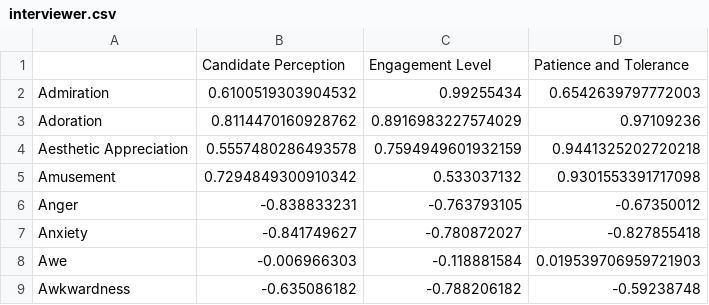
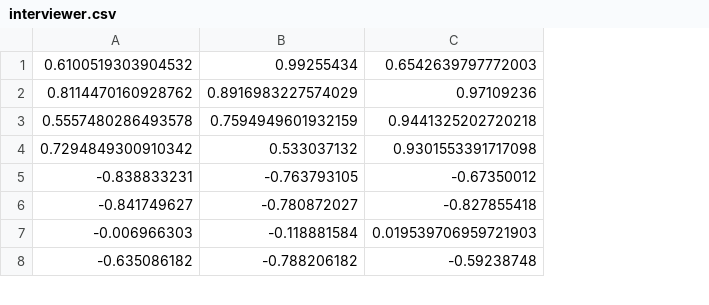
Before and after one commit to ananya12-a/InterReviewer, a CSV file: backend/weights/interviewer.csv, drawn as a sheet; only a part is shown; removed rows and columns are numbered as before the commit, all else as after; the diff names each change by its address in the sheet, - before the commit and + after, or states it on an @@ line.

```diff
--- a/backend/weights/interviewer.csv
+++ b/backend/weights/interviewer.csv
-column A, rows 2-9: Admiration | Adoration | Aesthetic Appreciation | Amusement | Anger | Anxiety | Awe | Awkwardness
-row 1:  | Candidate Perception | Engagement Level | Patience and Tolerance
```
Also changed, not shown: backend/weights/interviewee.csv, 3 other files.
